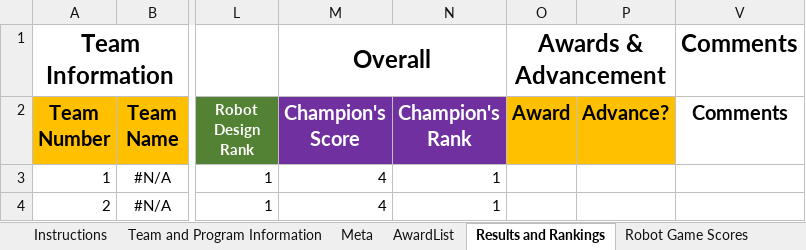
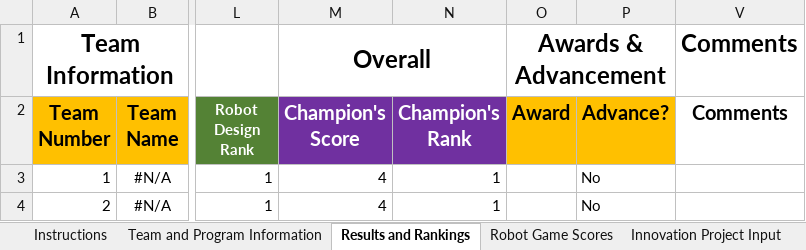
Before and after one commit to MrGibbage/OJS_Script_maker_NG, an Excel workbook: 2024/2024-Qualifier-Template.xlsm, sheet Results and Rankings, drawn as a sheet; only a part is shown, gaps mark what is left out; values as stored, in another font and other column widths than the file's, no borders; conditional formats and table styles not drawn; the diff names each change by its address in the sheet, - before the commit and + after, or states it on an @@ line.

```diff
--- a/2024/2024-Qualifier-Template.xlsm (sheet Results and Rankings)
+++ b/2024/2024-Qualifier-Template.xlsm (sheet Results and Rankings)
@@ sheet tab hidden: Meta @@
@@ sheet tab hidden: AwardList @@
-P3:P4 (Advance?): (empty)
+P3:P4 (Advance?): No
```
Also changed, not shown: 4 other files.
